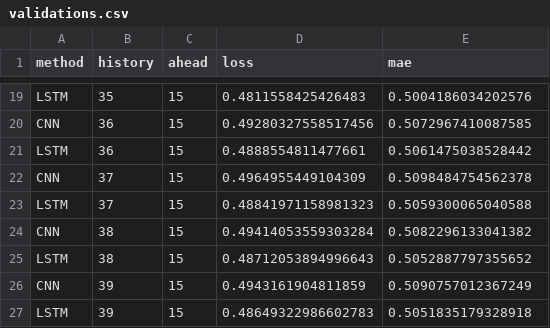
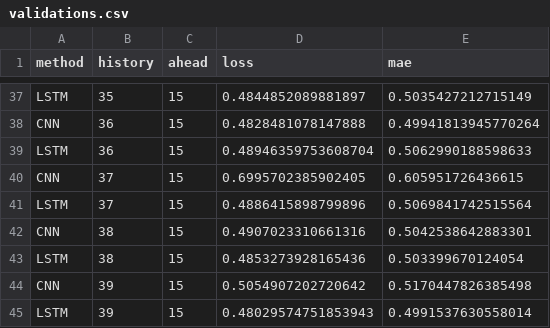
Before and after one commit to premodelling/trusts, a CSV file: data/modelling/evaluations/endpoints/validations.csv, drawn as a sheet; only a part is shown, gaps mark what is left out; addresses are those after the commit; the diff covers the shown part only; the diff names each change by its address in the sheet, - before the commit and + after, or states it on an @@ line.

```diff
--- a/data/modelling/evaluations/endpoints/validations.csv
+++ b/data/modelling/evaluations/endpoints/validations.csv
-D37 (loss): 0.4811558425426483
+D37 (loss): 0.4844852089881897
-E37 (mae): 0.5004186034202576
+E37 (mae): 0.5035427212715149
-D38 (loss): 0.49280327558517456
+D38 (loss): 0.4828481078147888
-E38 (mae): 0.5072967410087585
+E38 (mae): 0.49941813945770264
-D39 (loss): 0.4888554811477661
+D39 (loss): 0.48946359753608704
-E39 (mae): 0.5061475038528442
+E39 (mae): 0.5062990188598633
-D40 (loss): 0.4964955449104309
+D40 (loss): 0.6995702385902405
-E40 (mae): 0.5098484754562378
+E40 (mae): 0.605951726436615
-D41 (loss): 0.48841971158981323
+D41 (loss): 0.4886415898799896
-E41 (mae): 0.5059300065040588
+E41 (mae): 0.5069841742515564
-D42 (loss): 0.49414053559303284
+D42 (loss): 0.4907023310661316
-E42 (mae): 0.5082296133041382
+E42 (mae): 0.5042538642883301
-D43 (loss): 0.48712053894996643
+D43 (loss): 0.4853273928165436
-E43 (mae): 0.5052887797355652
+E43 (mae): 0.503399670124054
-D44 (loss): 0.4943161904811859
+D44 (loss): 0.5054907202720642
-E44 (mae): 0.5090757012367249
+E44 (mae): 0.5170447826385498
-D45 (loss): 0.48649322986602783
+D45 (loss): 0.48029574751853943
-E45 (mae): 0.5051835179328918
+E45 (mae): 0.4991537630558014
```
Also changed, not shown: 18 added rows and 34 edited cells elsewhere in this file.
